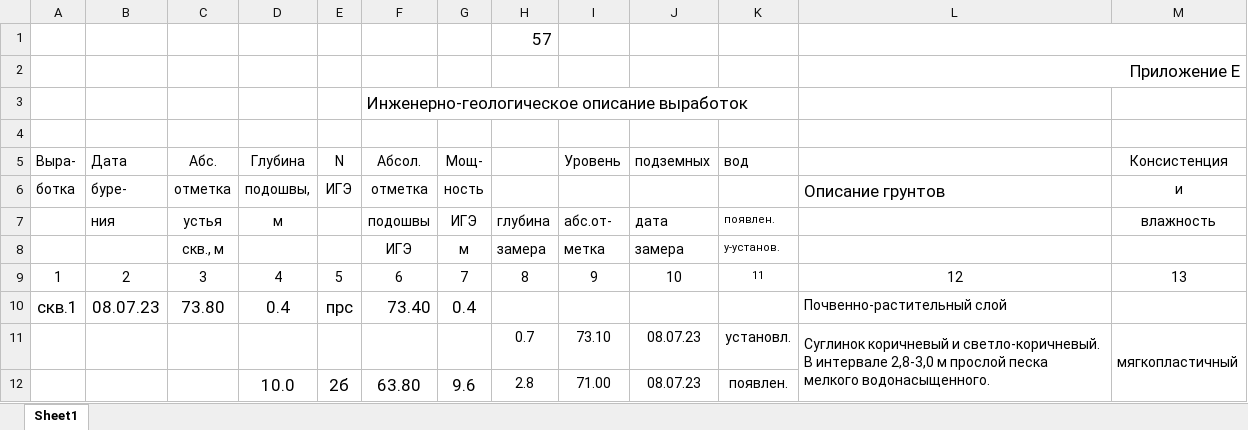
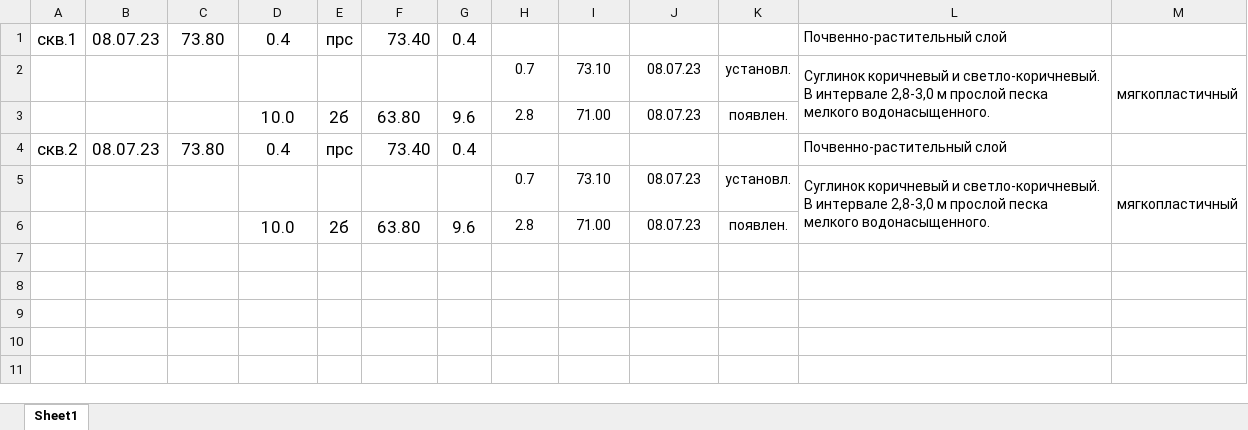
Before and after one commit to Madcow1313/rowsMVP, an Excel workbook: DescriptionReader/1.xlsx, sheet Sheet1, drawn as a sheet; values as stored, in another font and other column widths than the file's, no borders; removed rows and columns are numbered as before the commit, all else as after; the diff names each change by its address in the sheet, - before the commit and + after, or states it on an @@ line.

```diff
--- a/DescriptionReader/1.xlsx (sheet Sheet1)
+++ b/DescriptionReader/1.xlsx (sheet Sheet1)
-row 1:  |  |  |  |  |  |  | 57
-row 2:  |  |  |  |  |  |  |  |  |  |  | Приложение Е
-row 3:  |  |  |  |  | Инженерно-геологическое описание выработок
-row 4: (empty)
-row 5: Выра- | Дата | Абс. | Глубина | N | Абсол. | Мощ- |  | Уровень | подземных | вод |  | Консистенция
-row 6: ботка | буре- | отметка | подошвы, | ИГЭ | отметка | ность |  |  |  |  | Описание грунтов | и
-row 7:  | ния | устья | м |  | подошвы | ИГЭ | глубина | абс.от- | дата | появлен. |  | влажность
-row 8:  |  | скв., м |  |  | ИГЭ | м | замера | метка | замера | у-установ.
-row 9: 1 | 2 | 3 | 4 | 5 | 6 | 7 | 8 | 9 | 10 | 11 | 12 | 13
+row 2:  |  |  |  |  |  |  | 0.7 | 73.10 | 08.07.23 | установл. | Суглинок коричневый и светло-коричневый. В интервале 2,8-3,0 м прослой песка мелкого водонасыщенного. | мягкопластичный
+row 3:  |  |  | 10.0 | 2б | 63.80 | 9.6 | 2.8 | 71.00 | 08.07.23 | появлен.
+row 4: скв.2 | 08.07.23 | 73.80 | 0.4 | прс | 73.40 | 0.4 |  |  |  |  | Почвенно-растительный слой
```
Also changed, not shown: formulas that keep their value, 13 other files.
